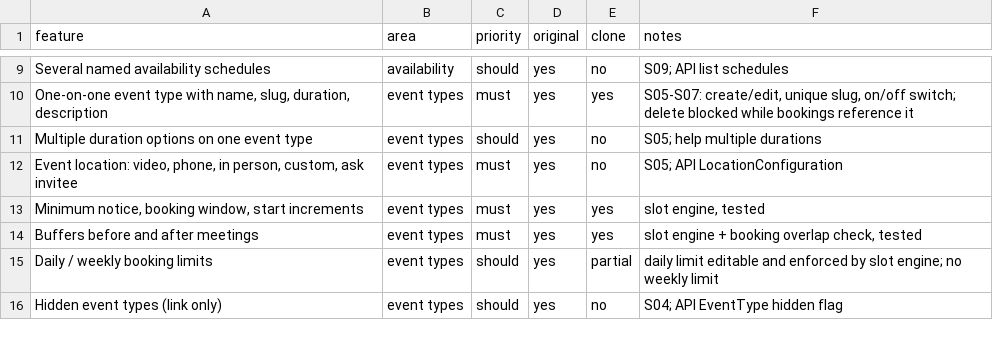
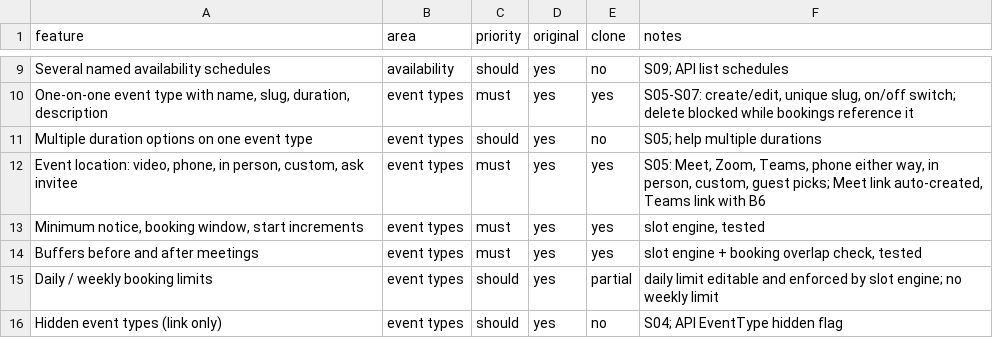
Before and after one commit to marvice-2019/Marvice---calude, a CSV file: replica/features.csv, drawn as a sheet; only a part is shown, gaps mark what is left out; the diff covers the shown part only.

```diff
--- a/replica/features.csv
+++ b/replica/features.csv
@@ -11,3 +11,3 @@ Several named availability schedules,availability,should,yes,no,S09; API list sc
 Multiple duration options on one event type,event types,should,yes,no,S05; help multiple durations
-"Event location: video, phone, in person, custom, ask invitee",event types,must,yes,no,S05; API LocationConfiguration
+"Event location: video, phone, in person, custom, ask invitee",event types,must,yes,yes,"S05: Meet, Zoom, Teams, phone either way, in person, custom, guest picks; Meet link auto-created, Teams link with B6"
 "Minimum notice, booking window, start increments",event types,must,yes,yes,"slot engine, tested"
```
Also changed, not shown: 29 edited cells elsewhere in this file, 9 other files.
